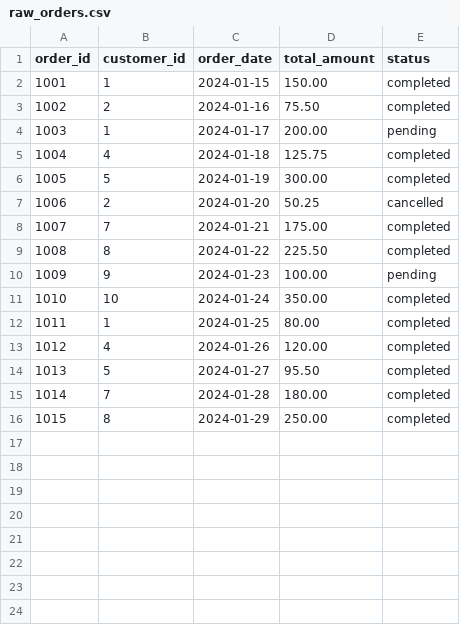
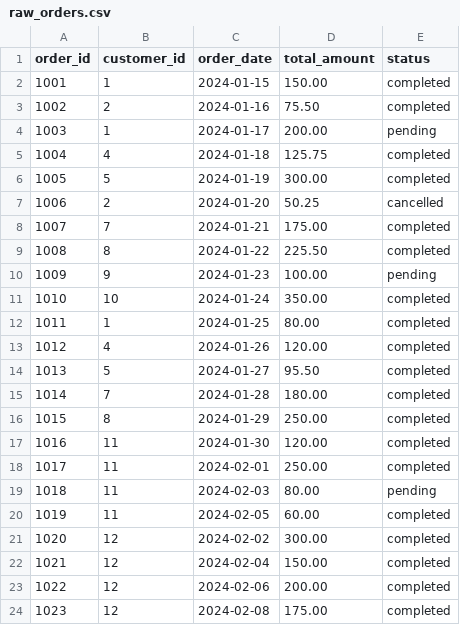
Before and after one commit to Takubee/ci-cd-pipeline-dbt, a CSV file: seeds/raw_orders.csv, drawn as a sheet.

Commit message:
Updated raw data and added Github workflow

```diff
--- a/seeds/raw_orders.csv
+++ b/seeds/raw_orders.csv
@@ -16 +16,9 @@ order_id,customer_id,order_date,total_amount,status
 1015,8,2024-01-29,250.00,completed
+1016,11,2024-01-30,120.00,completed
+1017,11,2024-02-01,250.00,completed
+1018,11,2024-02-03,80.00,pending
+1019,11,2024-02-05,60.00,completed
+1020,12,2024-02-02,300.00,completed
+1021,12,2024-02-04,150.00,completed
+1022,12,2024-02-06,200.00,completed
+1023,12,2024-02-08,175.00,completed
```
Also changed, not shown: seeds/raw_customers.csv, 1 other file.
